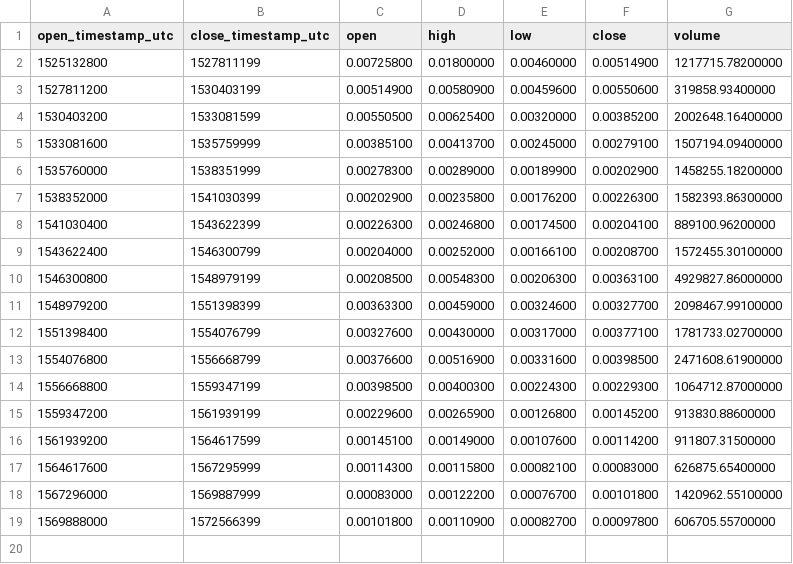
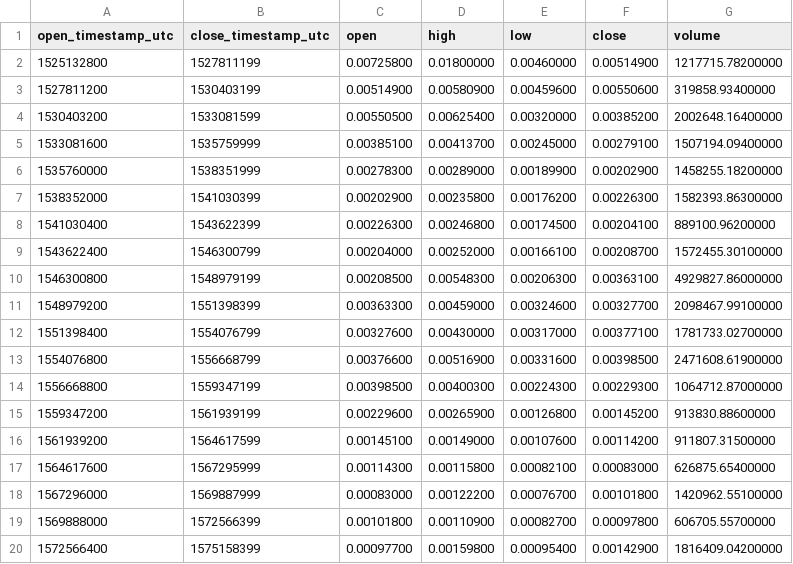
Before and after one commit to cryptobigbro/binance-REPBTC, a CSV file: binance-REPBTC-1M.csv, drawn as a sheet.

Commit message:
Update OHLCV data.

```diff
--- a/binance-REPBTC-1M.csv
+++ b/binance-REPBTC-1M.csv
@@ -19 +19,2 @@ open_timestamp_utc,close_timestamp_utc,open,high,low,close,volume
 1569888000,1572566399,0.00101800,0.00110900,0.00082700,0.00097800,606705.55700000
+1572566400,1575158399,0.00097700,0.00159800,0.00095400,0.00142900,1816409.04200000
```
Also changed, not shown: binance-REPBTC-1d.csv, 1 other file.
